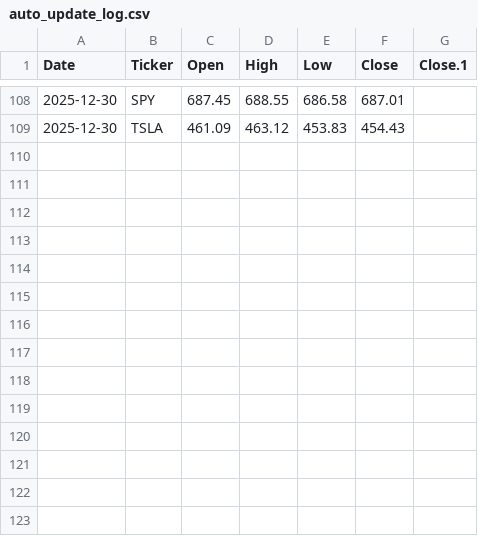
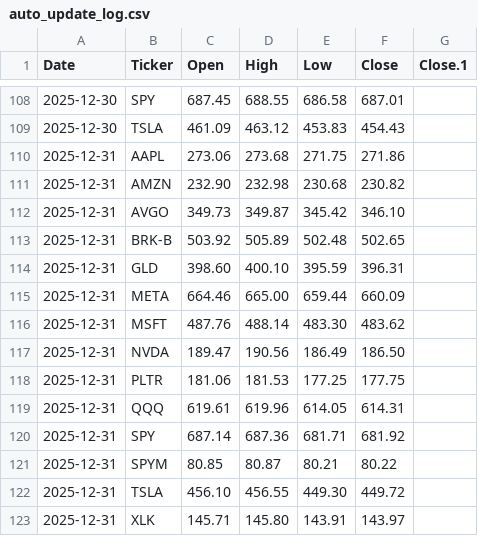
Before and after one commit to faviocanturini-tech/precios-acciones, a CSV file: data/auto_update_log.csv, drawn as a sheet; only a part is shown, gaps mark what is left out.

```diff
--- a/data/auto_update_log.csv
+++ b/data/auto_update_log.csv
@@ -109 +109,15 @@ Date,Ticker,Open,High,Low,Close,Close.1
 2025-12-30,TSLA,461.09,463.12,453.83,454.43,
+2025-12-31,AAPL,273.06,273.68,271.75,271.86,
+2025-12-31,AMZN,232.90,232.98,230.68,230.82,
+2025-12-31,AVGO,349.73,349.87,345.42,346.10,
+2025-12-31,BRK-B,503.92,505.89,502.48,502.65,
+2025-12-31,GLD,398.60,400.10,395.59,396.31,
+2025-12-31,META,664.46,665.00,659.44,660.09,
+2025-12-31,MSFT,487.76,488.14,483.30,483.62,
+2025-12-31,NVDA,189.47,190.56,186.49,186.50,
+2025-12-31,PLTR,181.06,181.53,177.25,177.75,
+2025-12-31,QQQ,619.61,619.96,614.05,614.31,
+2025-12-31,SPY,687.14,687.36,681.71,681.92,
+2025-12-31,SPYM,80.85,80.87,80.21,80.22,
+2025-12-31,TSLA,456.10,456.55,449.30,449.72,
+2025-12-31,XLK,145.71,145.80,143.91,143.97,
```
